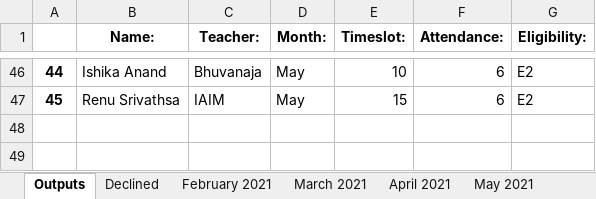
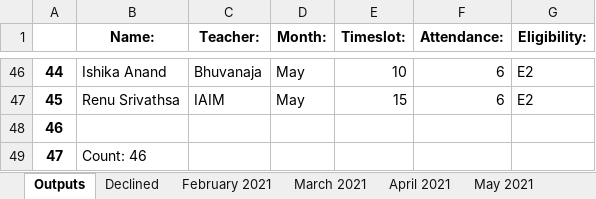
Before and after one commit to sashwat-mahalingam/CCC-Perf-Program, an Excel workbook: Output.xlsx, sheet Outputs, drawn as a sheet; only a part is shown, gaps mark what is left out; values as stored, in another font and other column widths than the file's, no borders; the diff names each change by its address in the sheet, - before the commit and + after, or states it on an @@ line.

Commit message:
Added counts at the bottom of outputs/declined

```diff
--- a/Output.xlsx (sheet Outputs)
+++ b/Output.xlsx (sheet Outputs)
+row 48: 46
+row 49: 47 | Count: 46
```
Also changed, not shown: sheet Declined, 1 other file.
